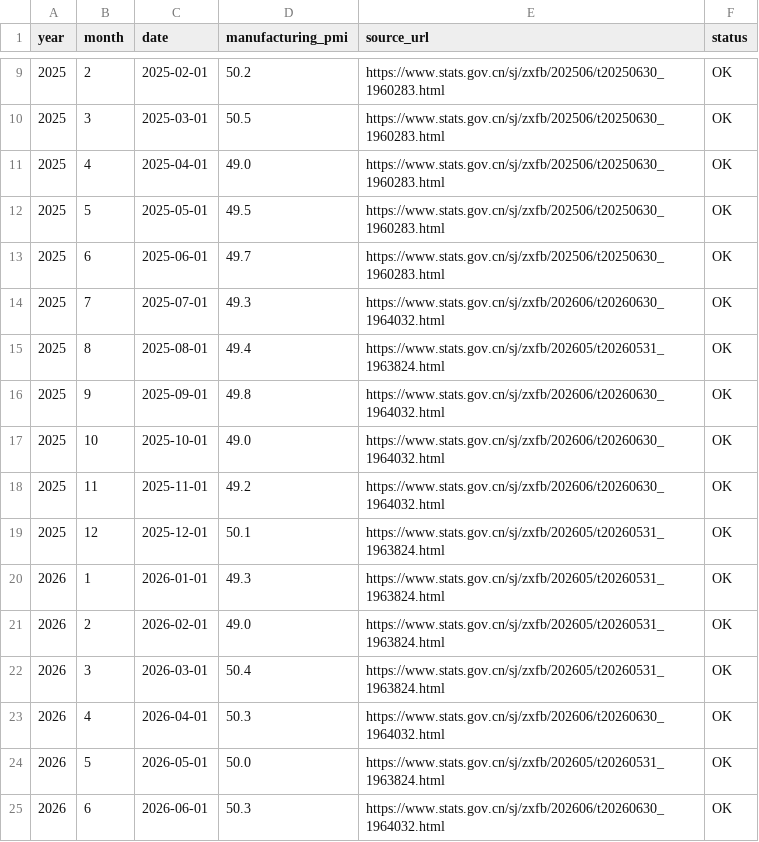
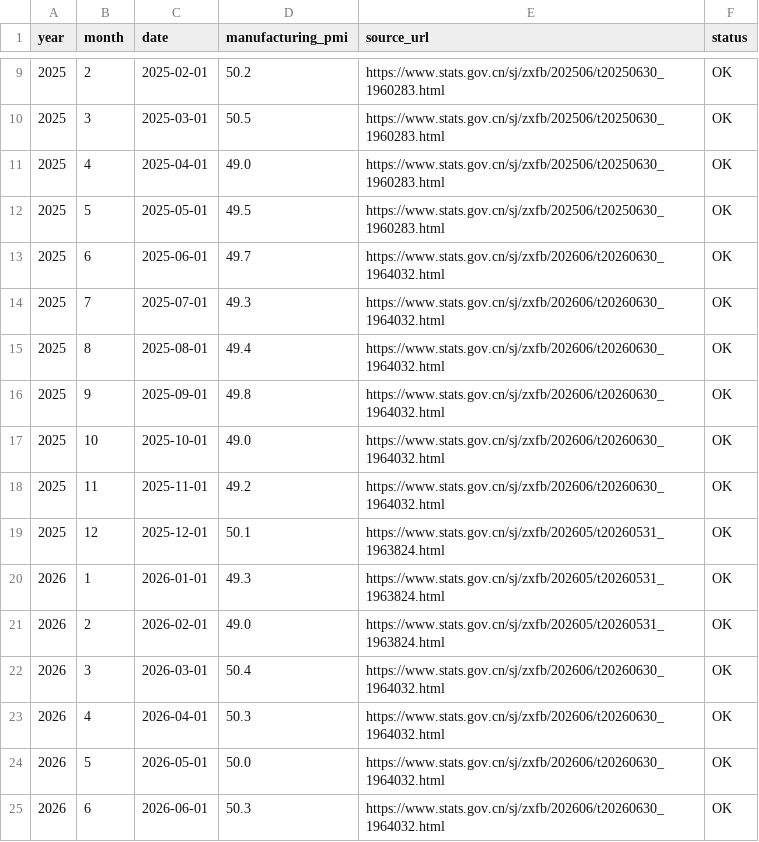
Before and after one commit to daoshihaideba/dposit_market_ratio, a CSV file: china_manufacturing_pmi.csv, drawn as a sheet; only a part is shown, gaps mark what is left out.

```diff
--- a/china_manufacturing_pmi.csv
+++ b/china_manufacturing_pmi.csv
@@ -12,5 +12,5 @@
 2025,5,2025-05-01,49.5,https://www.stats.gov.cn/sj/zxfb/202506/t20250630_1960283.html,OK
-2025,6,2025-06-01,49.7,https://www.stats.gov.cn/sj/zxfb/202506/t20250630_1960283.html,OK
+2025,6,2025-06-01,49.7,https://www.stats.gov.cn/sj/zxfb/202606/t20260630_1964032.html,OK
 2025,7,2025-07-01,49.3,https://www.stats.gov.cn/sj/zxfb/202606/t20260630_1964032.html,OK
-2025,8,2025-08-01,49.4,https://www.stats.gov.cn/sj/zxfb/202605/t20260531_1963824.html,OK
+2025,8,2025-08-01,49.4,https://www.stats.gov.cn/sj/zxfb/202606/t20260630_1964032.html,OK
 2025,9,2025-09-01,49.8,https://www.stats.gov.cn/sj/zxfb/202606/t20260630_1964032.html,OK
@@ -21,5 +21,5 @@
 2026,2,2026-02-01,49.0,https://www.stats.gov.cn/sj/zxfb/202605/t20260531_1963824.html,OK
-2026,3,2026-03-01,50.4,https://www.stats.gov.cn/sj/zxfb/202605/t20260531_1963824.html,OK
+2026,3,2026-03-01,50.4,https://www.stats.gov.cn/sj/zxfb/202606/t20260630_1964032.html,OK
 2026,4,2026-04-01,50.3,https://www.stats.gov.cn/sj/zxfb/202606/t20260630_1964032.html,OK
-2026,5,2026-05-01,50.0,https://www.stats.gov.cn/sj/zxfb/202605/t20260531_1963824.html,OK
+2026,5,2026-05-01,50.0,https://www.stats.gov.cn/sj/zxfb/202606/t20260630_1964032.html,OK
 2026,6,2026-06-01,50.3,https://www.stats.gov.cn/sj/zxfb/202606/t20260630_1964032.html,OK
```
Also changed, not shown: a_share_month_end_total_mv.csv, 2 other files.
